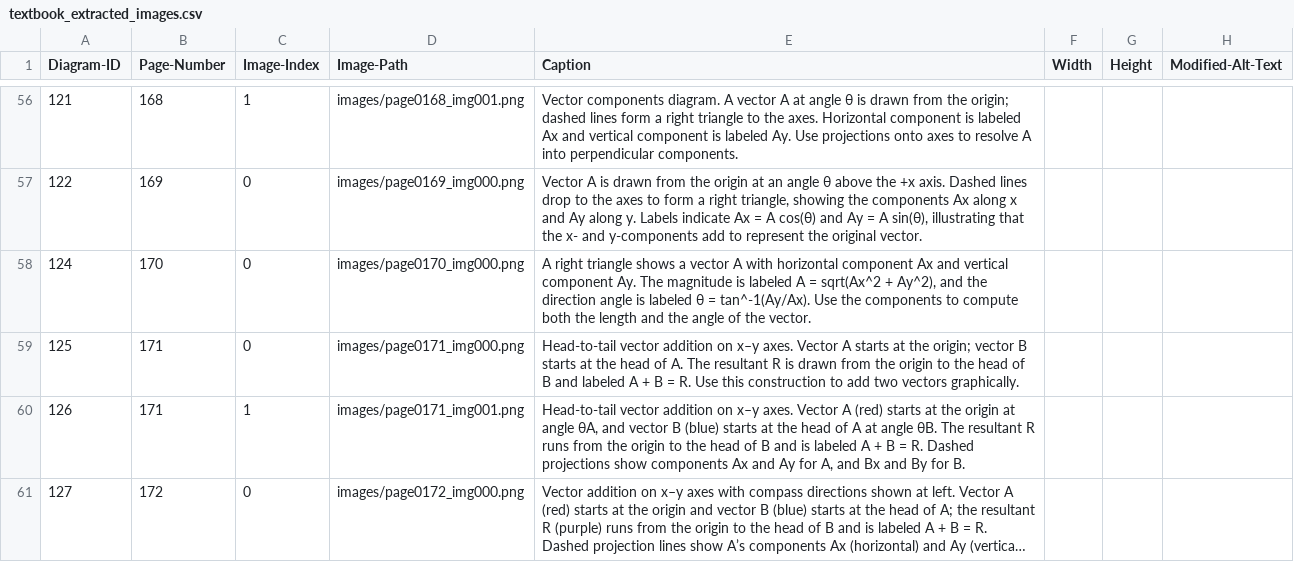
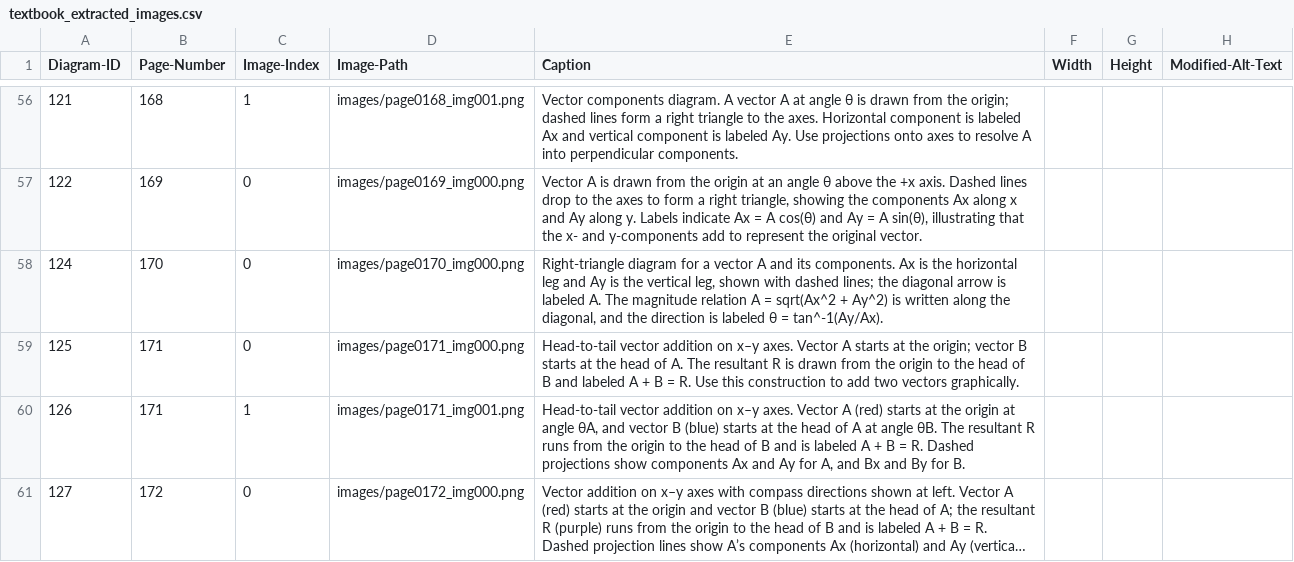
Before and after one commit to 4G06-CAPSTONE-2025/Reading4All, a CSV file: ai/annotations/textbook_extracted_images.csv, drawn as a sheet; only a part is shown, gaps mark what is left out; long unchanged cells end in …; the diff names each change by its address in the sheet, - before the commit and + after, or states it on an @@ line.

Commit message:
removed instructional elements

```diff
--- a/ai/annotations/textbook_extracted_images.csv
+++ b/ai/annotations/textbook_extracted_images.csv
-E58 (Caption): A right triangle shows a vector A with horizontal component Ax and vertical component Ay. The magnitude is labeled A = sqrt(Ax^2 + Ay^2), and the direction angle is labeled θ = tan^-1(Ay/Ax). Use the components to compute both the length and the angle of the vector.
+E58 (Caption): Right-triangle diagram for a vector A and its components. Ax is the horizontal leg and Ay is the vertical leg, shown with dashed lines; the diagonal arrow is labeled A. The magnitude relation A = sqrt(Ax^2 + Ay^2) is written along the diagonal, and the direction is labeled θ = tan^-1(Ay/Ax).
```
